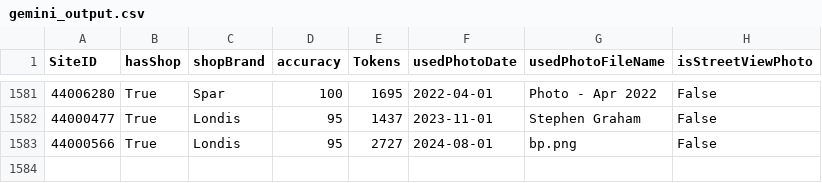
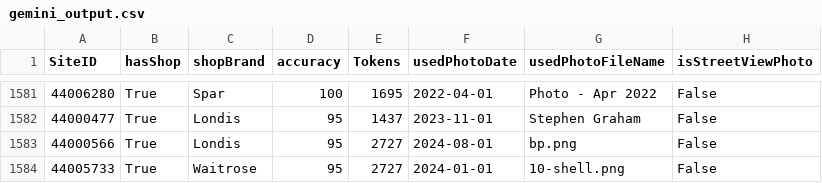
Before and after one commit to kubapiot/ShopBrand, a CSV file: gemini_output.csv, drawn as a sheet; only a part is shown, gaps mark what is left out.

Commit message:
done

```diff
--- a/gemini_output.csv
+++ b/gemini_output.csv
@@ -1583 +1583,2 @@ SiteID,hasShop,shopBrand,accuracy,Tokens,usedPhotoDate,usedPhotoFileName,isStree
 44000566,True,Londis,95,2727,2024-08-01,bp.png,False
+44005733,True,Waitrose,95,2727,2024-01-01,10-shell.png,False
```
